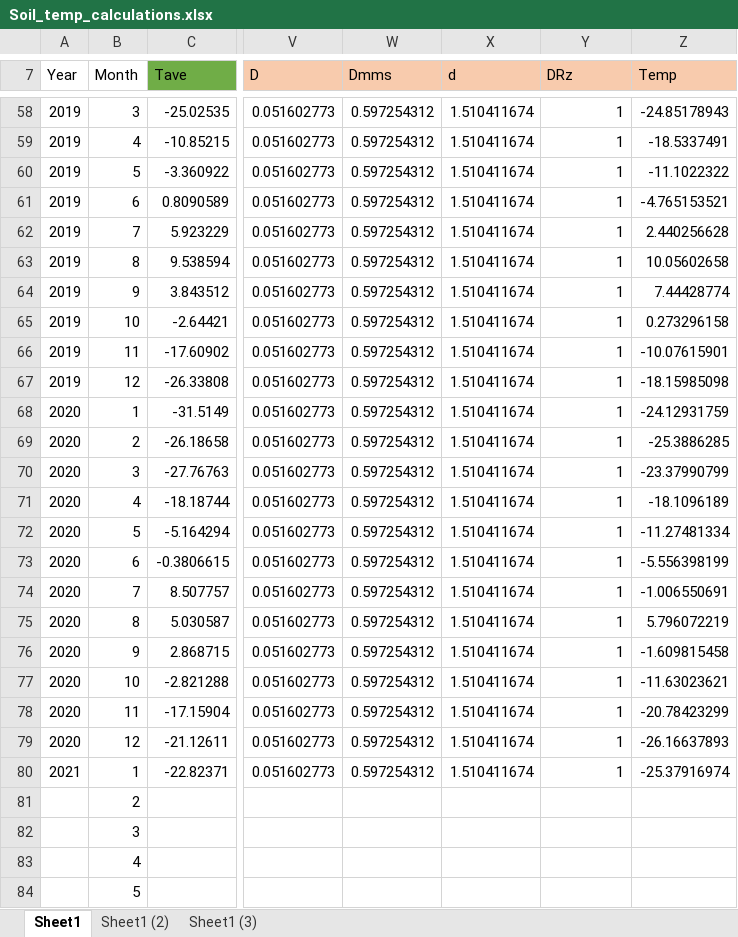
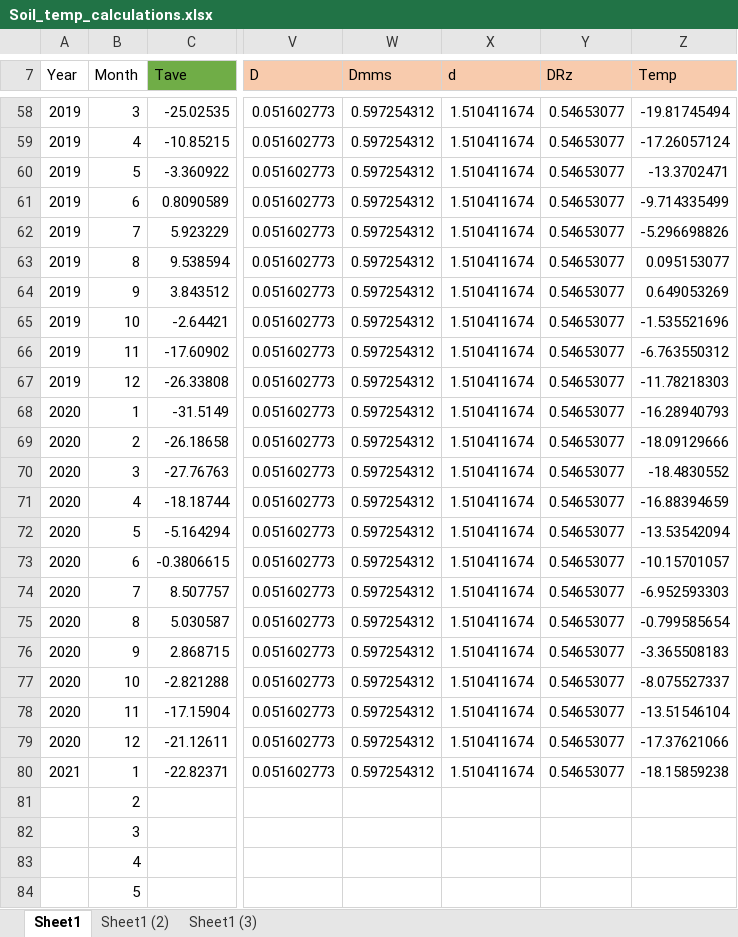
Before and after one commit to LANDIS-II-Foundation/Extension-PnET-Succession, an Excel workbook: deploy/docs/Soil_temp_calculations.xlsx, sheet Sheet1, drawn as a sheet; only a part is shown, gaps mark what is left out; values as stored, in another font and other column widths than the file's, no borders; charts and pictures not drawn; the diff covers the shown part only; the diff names each change by its address in the sheet, - before the commit and + after, or states it on an @@ line.

```diff
--- a/deploy/docs/Soil_temp_calculations.xlsx (sheet Sheet1)
+++ b/deploy/docs/Soil_temp_calculations.xlsx (sheet Sheet1)
-Y58:Y80 (DRz): 1
+Y58:Y80 (DRz): 0.54653077
-Z58 (Temp): -24.85178943
+Z58 (Temp): -19.81745494
-Z59 (Temp): -18.5337491
+Z59 (Temp): -17.26057124
-Z60 (Temp): -11.1022322
+Z60 (Temp): -13.3702471
-Z61 (Temp): -4.765153521
+Z61 (Temp): -9.714335499
-Z62 (Temp): 2.440256628
+Z62 (Temp): -5.296698826
-Z63 (Temp): 10.05602658
+Z63 (Temp): 0.095153077
-Z64 (Temp): 7.44428774
+Z64 (Temp): 0.649053269
-Z65 (Temp): 0.273296158
+Z65 (Temp): -1.535521696
-Z66 (Temp): -10.07615901
+Z66 (Temp): -6.763550312
-Z67 (Temp): -18.15985098
+Z67 (Temp): -11.78218303
-Z68 (Temp): -24.12931759
+Z68 (Temp): -16.28940793
-Z69 (Temp): -25.3886285
+Z69 (Temp): -18.09129666
-Z70 (Temp): -23.37990799
+Z70 (Temp): -18.4830552
-Z71 (Temp): -18.1096189
+Z71 (Temp): -16.88394659
-Z72 (Temp): -11.27481334
+Z72 (Temp): -13.53542094
-Z73 (Temp): -5.556398199
+Z73 (Temp): -10.15701057
-Z74 (Temp): -1.006550691
+Z74 (Temp): -6.952593303
-Z75 (Temp): 5.796072219
+Z75 (Temp): -0.799585654
-Z76 (Temp): -1.609815458
+Z76 (Temp): -3.365508183
-Z77 (Temp): -11.63023621
+Z77 (Temp): -8.075527337
-Z78 (Temp): -20.78423299
+Z78 (Temp): -13.51546104
-Z79 (Temp): -26.16637893
+Z79 (Temp): -17.37621066
-Z80 (Temp): -25.37916974
+Z80 (Temp): -18.15859238
```
Also changed, not shown: 101 edited cells elsewhere in this sheet, charts or pictures, 8 other files.
